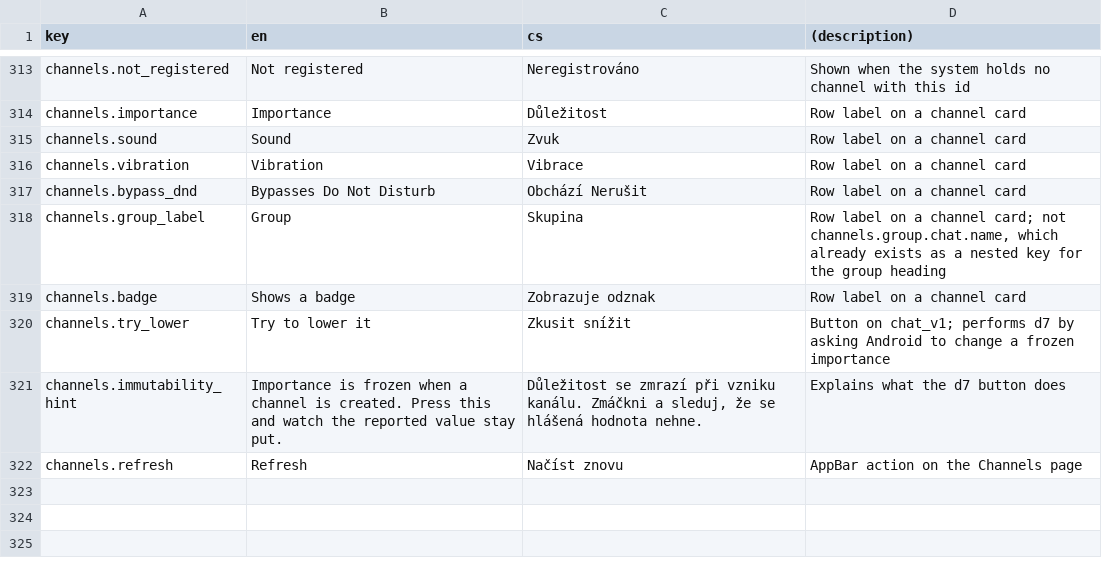
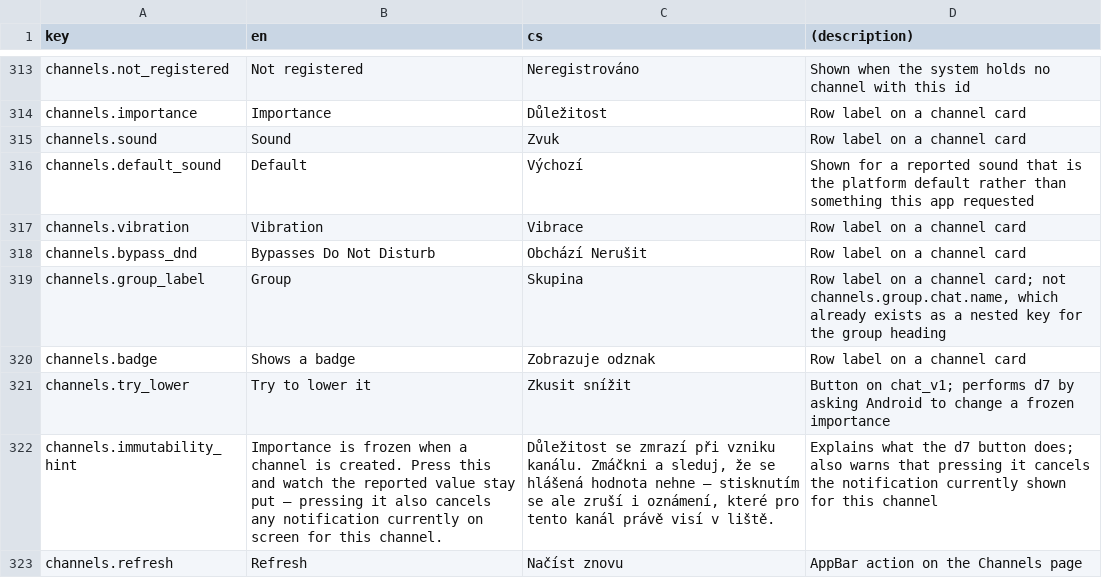
Before and after one commit to netglade/fcm_playground, a CSV file: apps/fcm_app/lib/i18n/strings.i18n.csv, drawn as a sheet; only a part is shown, gaps mark what is left out.

```diff
--- a/apps/fcm_app/lib/i18n/strings.i18n.csv
+++ b/apps/fcm_app/lib/i18n/strings.i18n.csv
@@ -321,2 +321,3 @@ channels.importance,Importance,Důležitost,Row label on a channel card
 channels.sound,Sound,Zvuk,Row label on a channel card
+channels.default_sound,Default,Výchozí,Shown for a reported sound that is the platform default rather than something this app requested
 channels.vibration,Vibration,Vibrace,Row label on a channel card
@@ -326,3 +327,3 @@ channels.badge,Shows a badge,Zobrazuje odznak,Row label on a channel card
 channels.try_lower,Try to lower it,Zkusit snížit,"Button on chat_v1; performs d7 by asking Android to change a frozen importance"
-channels.immutability_hint,Importance is frozen when a channel is created. Press this and watch the reported value stay put.,"Důležitost se zmrazí při vzniku kanálu. Zmáčkni a sleduj, že se hlášená hodnota nehne.",Explains what the d7 button does
+channels.immutability_hint,Importance is frozen when a channel is created. Press this and watch the reported value stay put — pressing it also cancels any notification currently on screen for this channel.,"Důležitost se zmrazí při vzniku kanálu. Zmáčkni a sleduj, že se hlášená hodnota nehne — stisknutím se ale zruší i oznámení, které pro tento kanál právě visí v liště.",Explains what the d7 button does; also warns that pressing it cancels the notification currently shown for this channel
 channels.refresh,Refresh,Načíst znovu,AppBar action on the Channels page
```
Also changed, not shown: 9 other files.
